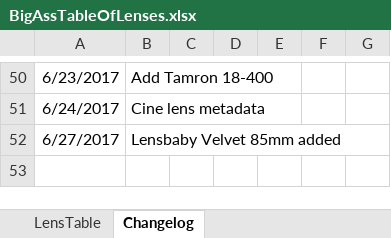
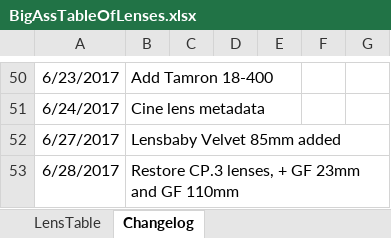
Before and after one commit to Olaf-Optical/BigAssTableOfLenses, an Excel workbook: BigAssTableOfLenses.xlsx, sheet Changelog, drawn as a sheet; only a part is shown, gaps mark what is left out; values as stored, in another font and other column widths than the file's, no borders; the diff names each change by its address in the sheet, - before the commit and + after, or states it on an @@ line.

```diff
--- a/BigAssTableOfLenses.xlsx (sheet Changelog)
+++ b/BigAssTableOfLenses.xlsx (sheet Changelog)
+row 53: 6/28/2017 | Restore CP.3 lenses, + GF 23mm and GF 110mm
```
Also changed, not shown: sheet LensTable, 1 other file.
